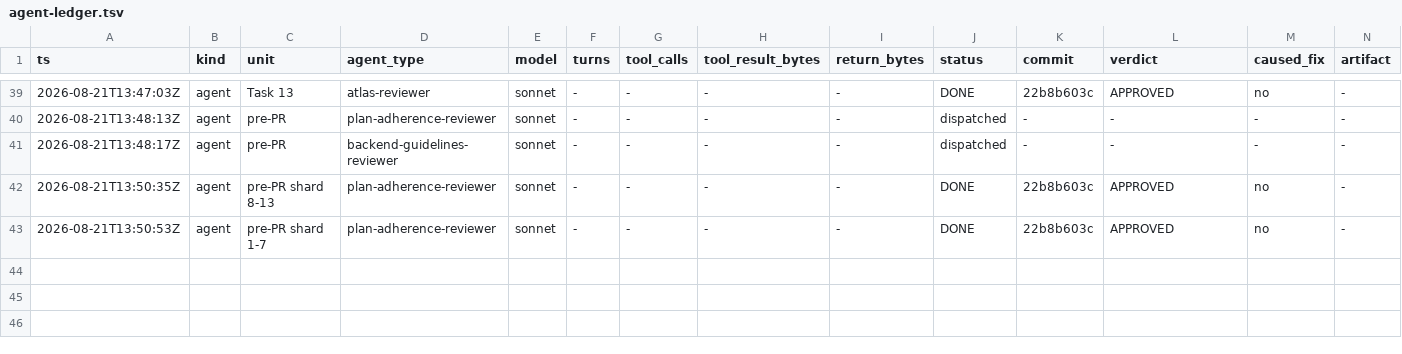
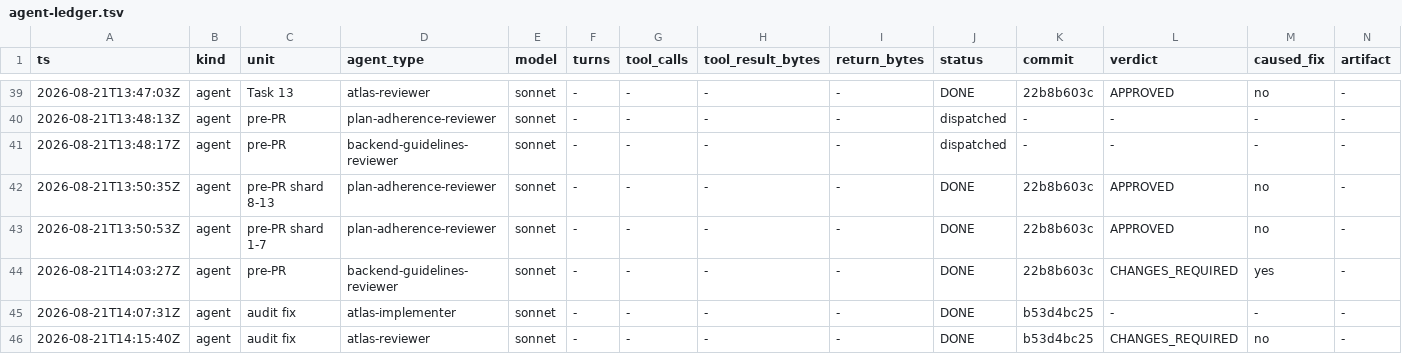
Before and after one commit to Chronicle20/atlas, a TSV file: docs/tasks/task-254-party-experience-sharing/agent-ledger.tsv, drawn as a sheet; only a part is shown, gaps mark what is left out; rows hold the shown columns only; the diff names each change by its address in the sheet, - before the commit and + after, or states it on an @@ line.

```diff
--- a/docs/tasks/task-254-party-experience-sharing/agent-ledger.tsv
+++ b/docs/tasks/task-254-party-experience-sharing/agent-ledger.tsv
+row 44: 2026-08-21T14:03:27Z | agent | pre-PR | backend-guidelines-reviewer | sonnet | - | - | - | - | DONE | 22b8b603c | CHANGES_REQUIRED | yes | -
+row 45: 2026-08-21T14:07:31Z | agent | audit fix | atlas-implementer | sonnet | - | - | - | - | DONE | b53d4bc25 | - | - | -
+row 46: 2026-08-21T14:15:40Z | agent | audit fix | atlas-reviewer | sonnet | - | - | - | - | DONE | b53d4bc25 | CHANGES_REQUIRED | no | -
```
Also changed, not shown: 3 other files.
